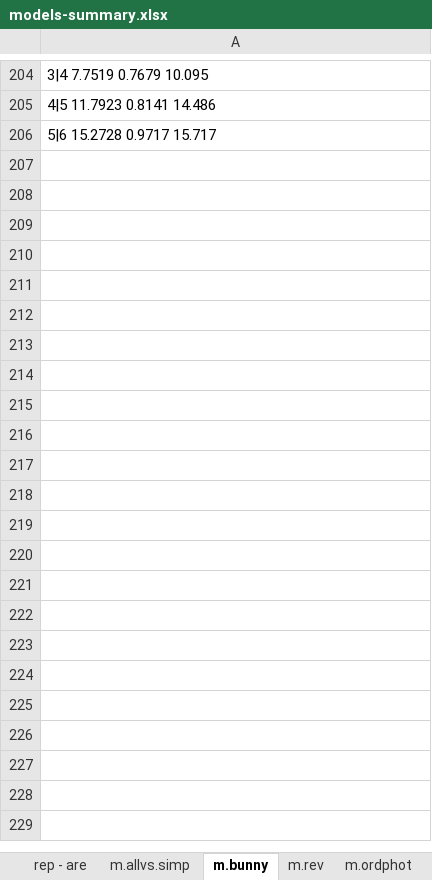
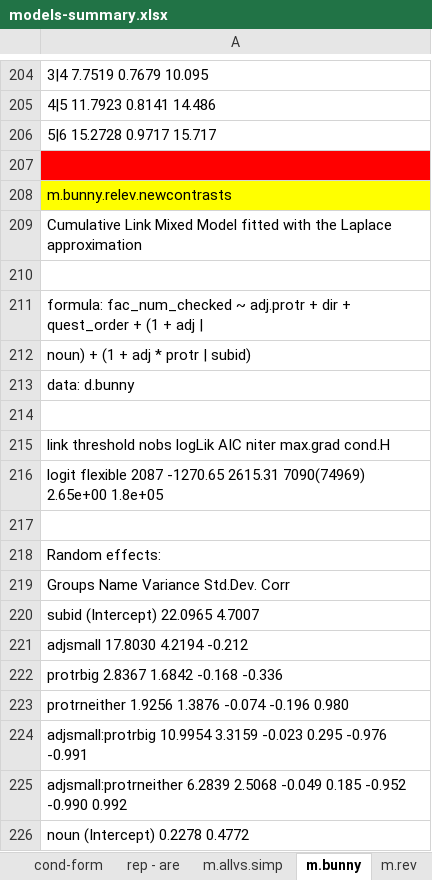
Before and after one commit to sarakessler/analysis-all, an Excel workbook: models-summary.xlsx, sheet m.bunny, drawn as a sheet; only a part is shown, gaps mark what is left out; values as stored, in another font and other column widths than the file's, no borders; the diff covers the shown part only; the diff names each change by its address in the sheet, - before the commit and + after, or states it on an @@ line.

```diff
--- a/models-summary.xlsx (sheet m.bunny)
+++ b/models-summary.xlsx (sheet m.bunny)
+sheet tab: cond-form
+row 207: (empty)
+row 208: m.bunny.relev.newcontrasts
+row 209: Cumulative Link Mixed Model fitted with the Laplace approximation
+row 210: (empty)
+row 211: formula: fac_num_checked ~ adj.protr + dir + quest_order + (1 + adj
+row 212: noun) + (1 + adj * protr | subid)
+row 213: data: d.bunny
+row 214: (empty)
+row 215: link threshold nobs logLik AIC niter max.grad cond.H
+row 216: logit flexible 2087 -1270.65 2615.31 7090(74969) 2.65e+00 1.8e+05
+row 217: (empty)
+row 218: Random effects:
+row 219: Groups Name Variance Std.Dev. Corr
+row 220: subid (Intercept) 22.0965 4.7007
+row 221: adjsmall 17.8030 4.2194 -0.212
+row 222: protrbig 2.8367 1.6842 -0.168 -0.336
+row 223: protrneither 1.9256 1.3876 -0.074 -0.196 0.980
+row 224: adjsmall:protrbig 10.9954 3.3159 -0.023 0.295 -0.976 -0.991
+row 225: adjsmall:protrneither 6.2839 2.5068 -0.049 0.185 -0.952 -0.990 0.992
+row 226: noun (Intercept) 0.2278 0.4772
```
Also changed, not shown: 23 added rows elsewhere in this sheet, sheet rep - are, sheet m.ordphot, sheet m.ranphot, sheet m.allvs.simp, sheet z score summary, sheet summary, other sheet tabs, 19 other files.
